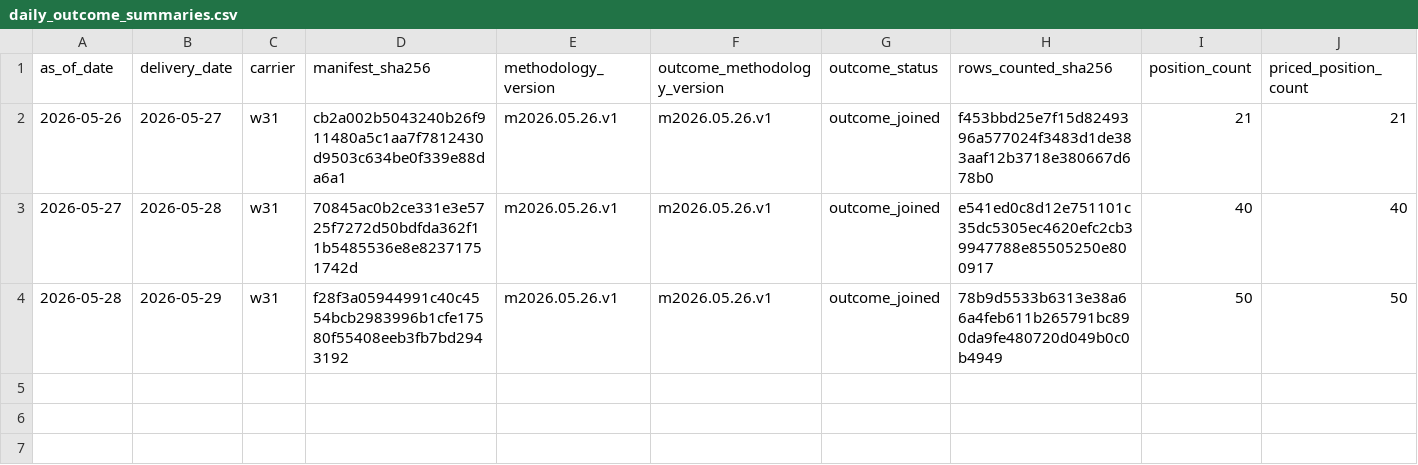
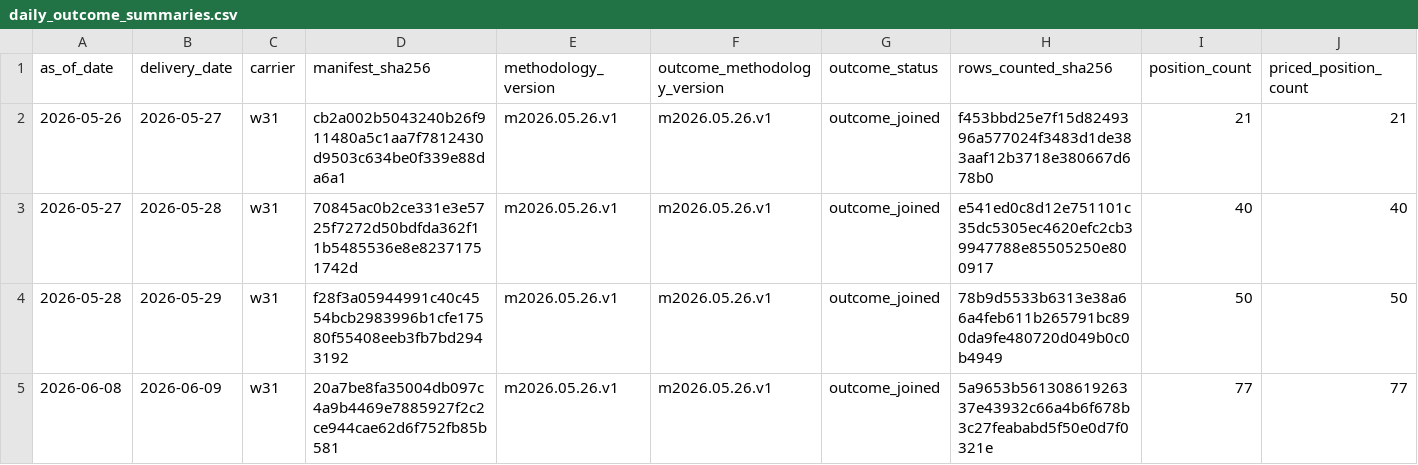
Before and after one commit to jameskim247/ercot-ptp-track-record, a CSV file: reports/audits/daily_outcome_summaries.csv, drawn as a sheet; only a part is shown; rows hold the shown columns only; the diff names each change by its address in the sheet, - before the commit and + after, or states it on an @@ line.

Commit message:
track-record: outcome backlog 2026-06-12 w31

```diff
--- a/reports/audits/daily_outcome_summaries.csv
+++ b/reports/audits/daily_outcome_summaries.csv
+row 5: 2026-06-08 | 2026-06-09 | w31 | 20a7be8fa35004db097c4a9b4469e7885927f2c2ce944cae62d6f752fb85b581 | m2026.05.26.v1 | m2026.05.26.v1 | outcome_joined | 5a9653b56130861926337e43932c66a4b6f678b3c27feababd5f50e0d7f0321e | 77 | 77
```
Also changed, not shown: 1 other file.
